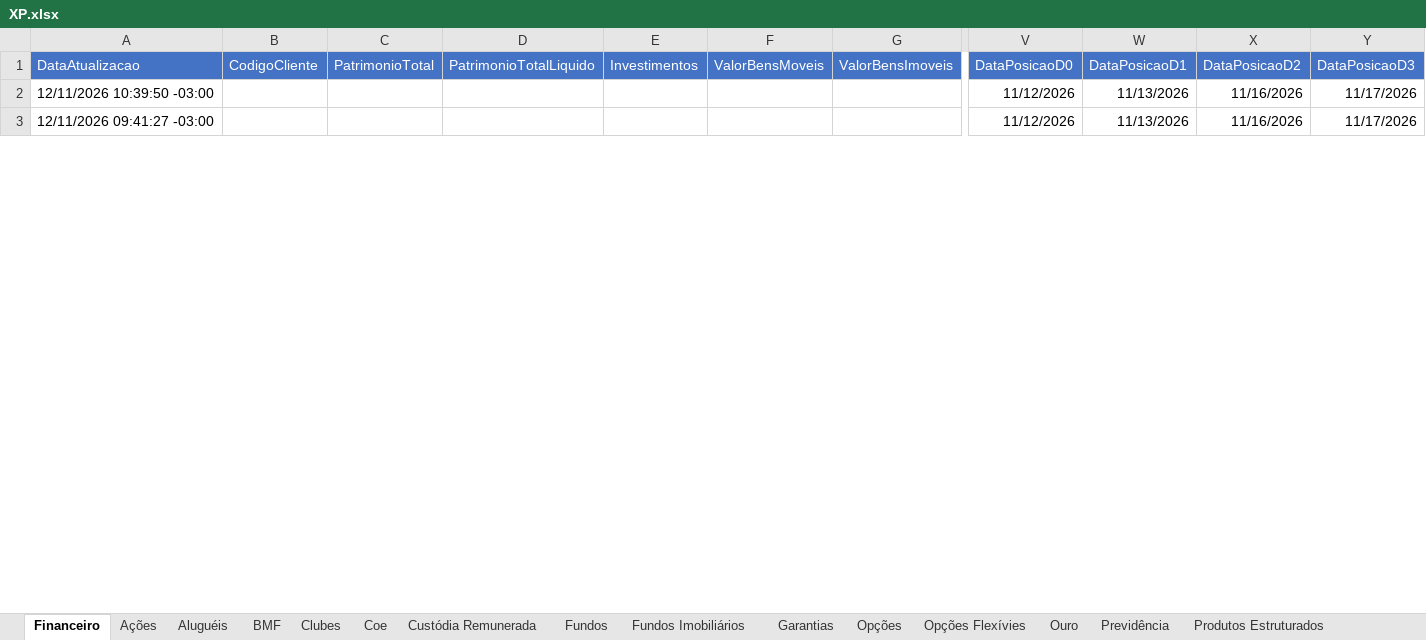
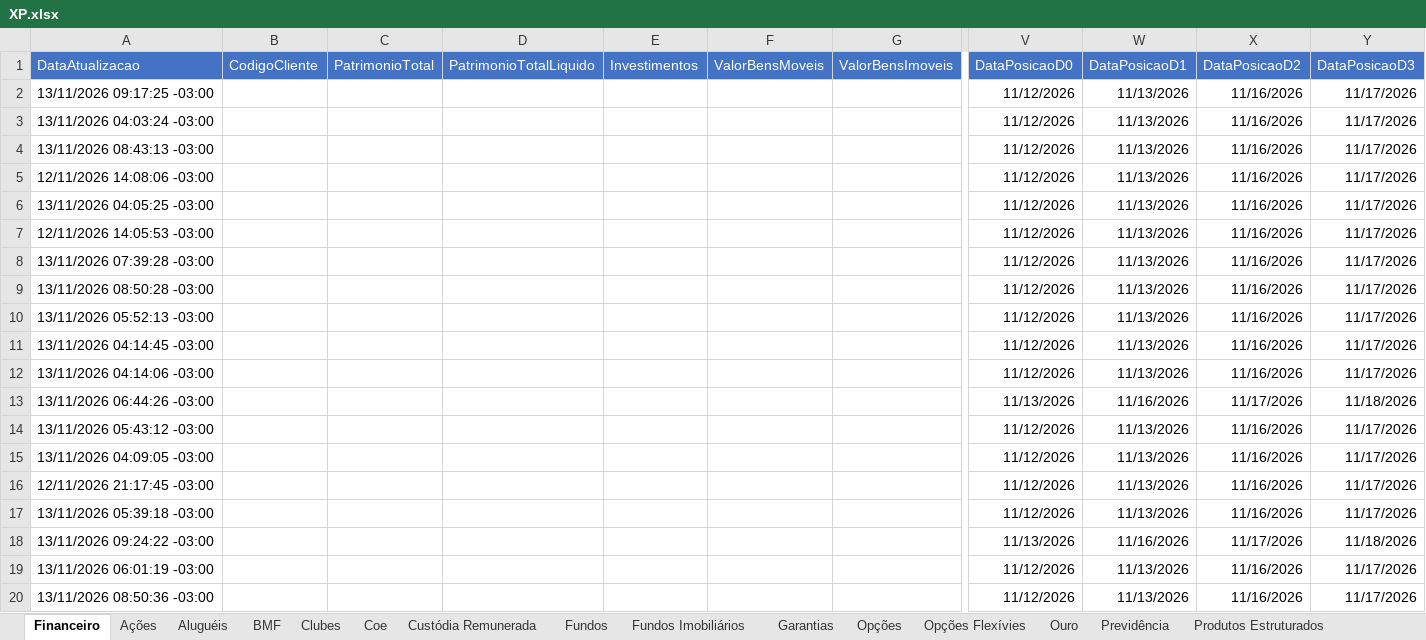
Before and after one commit to AloacaoMWealth/alocationmwealth, an Excel workbook: posicoes/XP.xlsx, sheet Financeiro, drawn as a sheet; only a part is shown, gaps mark what is left out; values as stored, in another font and other column widths than the file's, no borders; addresses are those after the commit; rows hold the shown columns only; the diff covers the shown part only; the diff names each change by its address in the sheet, - before the commit and + after, or states it on an @@ line.

```diff
--- a/posicoes/XP.xlsx (sheet Financeiro)
+++ b/posicoes/XP.xlsx (sheet Financeiro)
-A2 (DataAtualizacao): 12/11/2026 10:39:50 -03:00
+A2 (DataAtualizacao): 13/11/2026 09:17:25 -03:00
+row 3: 13/11/2026 04:03:24 -03:00 |  |  |  |  |  |  | 11/12/2026 | 11/13/2026 | 11/16/2026 | 11/17/2026
+row 4: 13/11/2026 08:43:13 -03:00 |  |  |  |  |  |  | 11/12/2026 | 11/13/2026 | 11/16/2026 | 11/17/2026
+row 5: 12/11/2026 14:08:06 -03:00 |  |  |  |  |  |  | 11/12/2026 | 11/13/2026 | 11/16/2026 | 11/17/2026
+row 6: 13/11/2026 04:05:25 -03:00 |  |  |  |  |  |  | 11/12/2026 | 11/13/2026 | 11/16/2026 | 11/17/2026
+row 7: 12/11/2026 14:05:53 -03:00 |  |  |  |  |  |  | 11/12/2026 | 11/13/2026 | 11/16/2026 | 11/17/2026
+row 8: 13/11/2026 07:39:28 -03:00 |  |  |  |  |  |  | 11/12/2026 | 11/13/2026 | 11/16/2026 | 11/17/2026
+row 9: 13/11/2026 08:50:28 -03:00 |  |  |  |  |  |  | 11/12/2026 | 11/13/2026 | 11/16/2026 | 11/17/2026
+row 10: 13/11/2026 05:52:13 -03:00 |  |  |  |  |  |  | 11/12/2026 | 11/13/2026 | 11/16/2026 | 11/17/2026
+row 11: 13/11/2026 04:14:45 -03:00 |  |  |  |  |  |  | 11/12/2026 | 11/13/2026 | 11/16/2026 | 11/17/2026
+row 12: 13/11/2026 04:14:06 -03:00 |  |  |  |  |  |  | 11/12/2026 | 11/13/2026 | 11/16/2026 | 11/17/2026
+row 13: 13/11/2026 06:44:26 -03:00 |  |  |  |  |  |  | 11/13/2026 | 11/16/2026 | 11/17/2026 | 11/18/2026
+row 14: 13/11/2026 05:43:12 -03:00 |  |  |  |  |  |  | 11/12/2026 | 11/13/2026 | 11/16/2026 | 11/17/2026
+row 15: 13/11/2026 04:09:05 -03:00 |  |  |  |  |  |  | 11/12/2026 | 11/13/2026 | 11/16/2026 | 11/17/2026
-A16 (DataAtualizacao): 12/11/2026 09:41:27 -03:00
+A16 (DataAtualizacao): 12/11/2026 21:17:45 -03:00
+row 17: 13/11/2026 05:39:18 -03:00 |  |  |  |  |  |  | 11/12/2026 | 11/13/2026 | 11/16/2026 | 11/17/2026
+row 18: 13/11/2026 09:24:22 -03:00 |  |  |  |  |  |  | 11/13/2026 | 11/16/2026 | 11/17/2026 | 11/18/2026
+row 19: 13/11/2026 06:01:19 -03:00 |  |  |  |  |  |  | 11/12/2026 | 11/13/2026 | 11/16/2026 | 11/17/2026
+row 20: 13/11/2026 08:50:36 -03:00 |  |  |  |  |  |  | 11/12/2026 | 11/13/2026 | 11/16/2026 | 11/17/2026
```
Also changed, not shown: 42 added rows, 59 removed rows and 20 edited cells elsewhere in this sheet, sheet Renda Fixa, sheet Fundos, sheet Proventos Fundo Imob, sheet Proventos, sheet Fundos Imobiliários, sheet Tesouro Direto, 5 more sheets, posicoes/BTG.xlsx, 1 other file.
